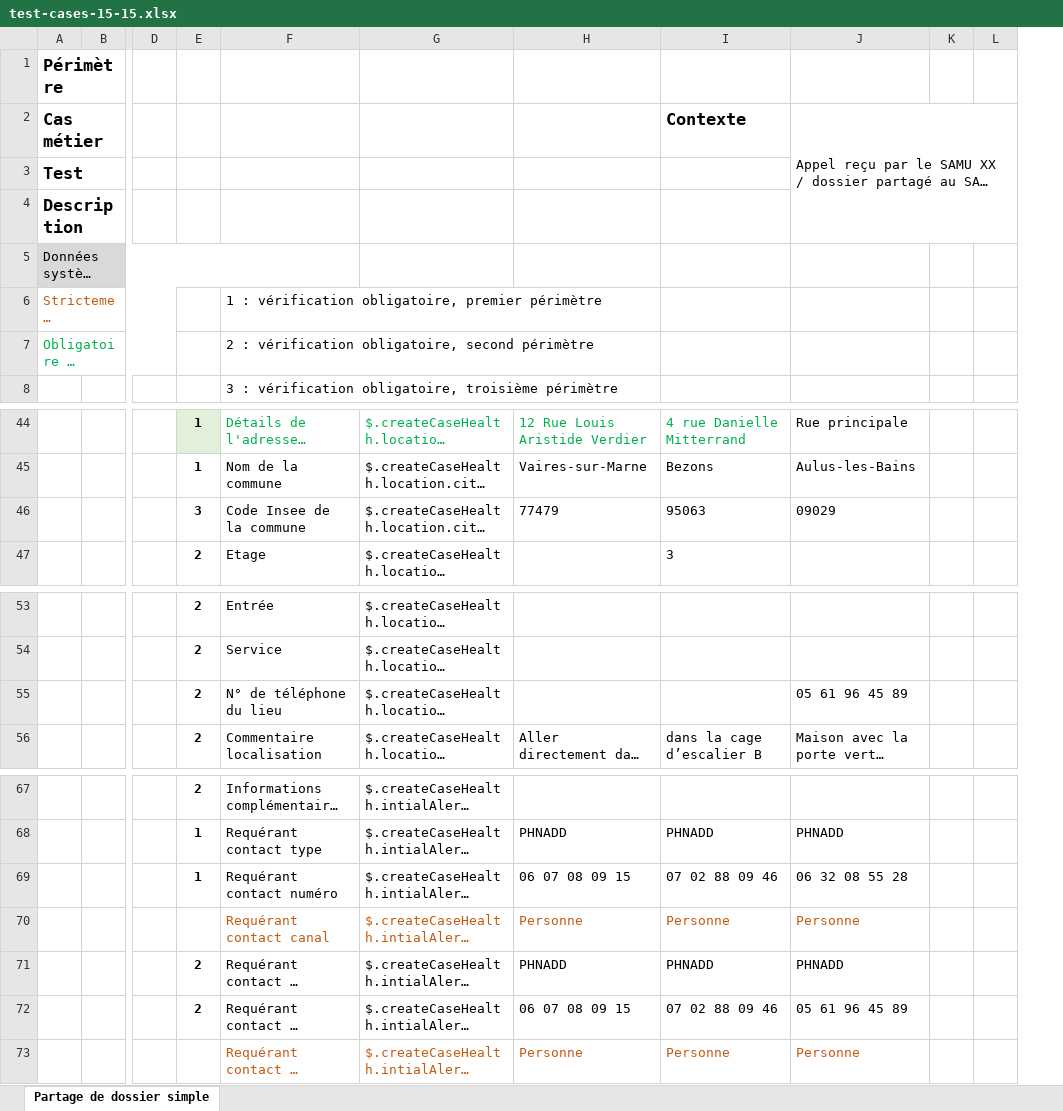
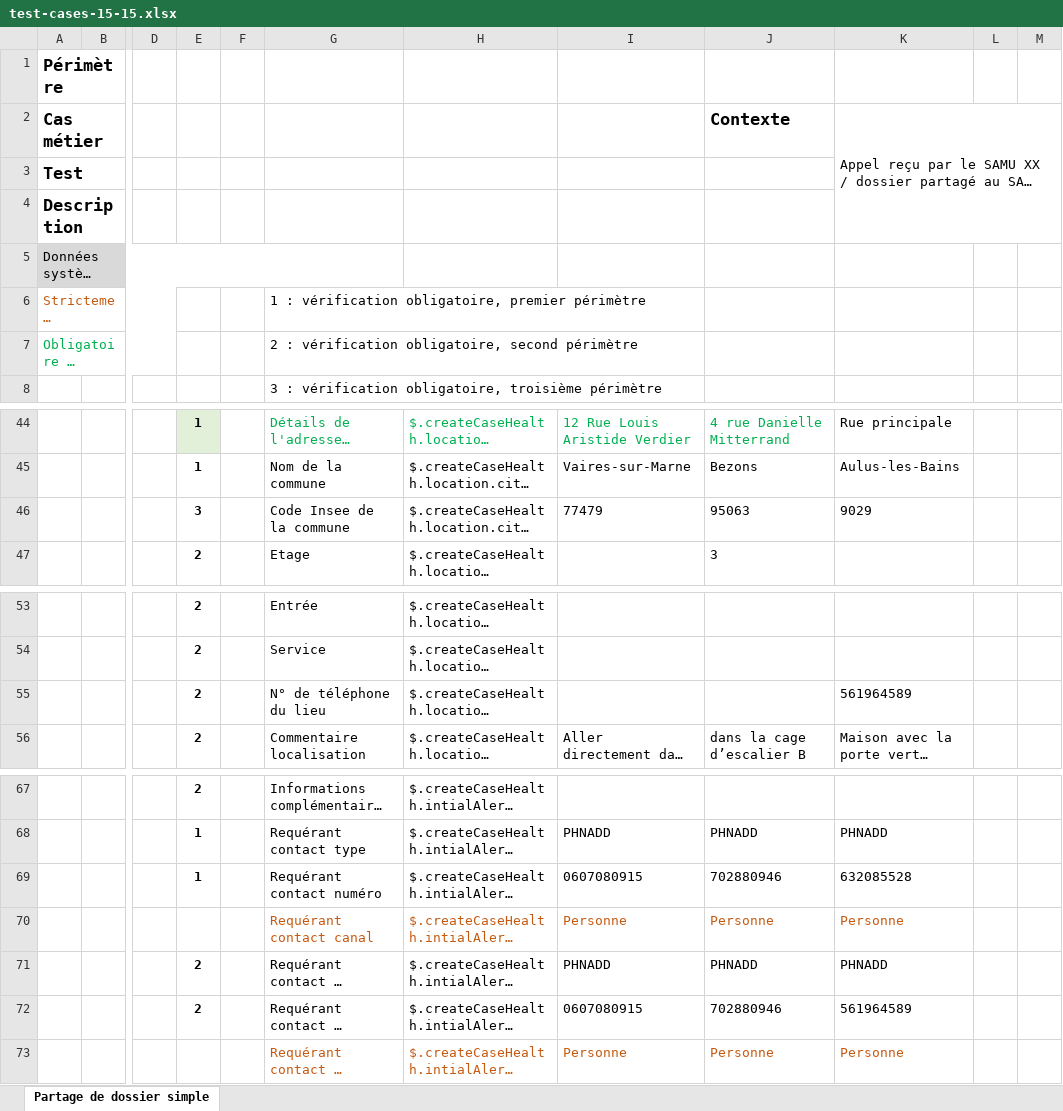
Before and after one commit to ansforge/SAMU-Hub-Modeles, an Excel workbook: csv_parser/test-cases-15-15.xlsx, sheet Partage de dossier simple, drawn as a sheet; only a part is shown, gaps mark what is left out; long unchanged cells end in …; values as stored, in another font and other column widths than the file's, no borders; conditional formats not drawn; addresses are those after the commit; the diff names each change by its address in the sheet, - before the commit and + after, or states it on an @@ line.

Commit message:
feat/test-case-generator: fix excel forcefully transforming phone numbers

```diff
--- a/csv_parser/test-cases-15-15.xlsx (sheet Partage de dossier simple)
+++ b/csv_parser/test-cases-15-15.xlsx (sheet Partage de dossier simple)
+column F, empty
-K46: 09029
+K46: 9029
-K55: 05 61 96 45 89
+K55: 561964589
-I69: 06 07 08 09 15
+I69: 0607080915
-J69: 07 02 88 09 46
+J69: 702880946
-K69: 06 32 08 55 28
+K69: 632085528
-I72: 06 07 08 09 15
+I72: 0607080915
-J72: 07 02 88 09 46
+J72: 702880946
-K72: 05 61 96 45 89
+K72: 561964589
```
